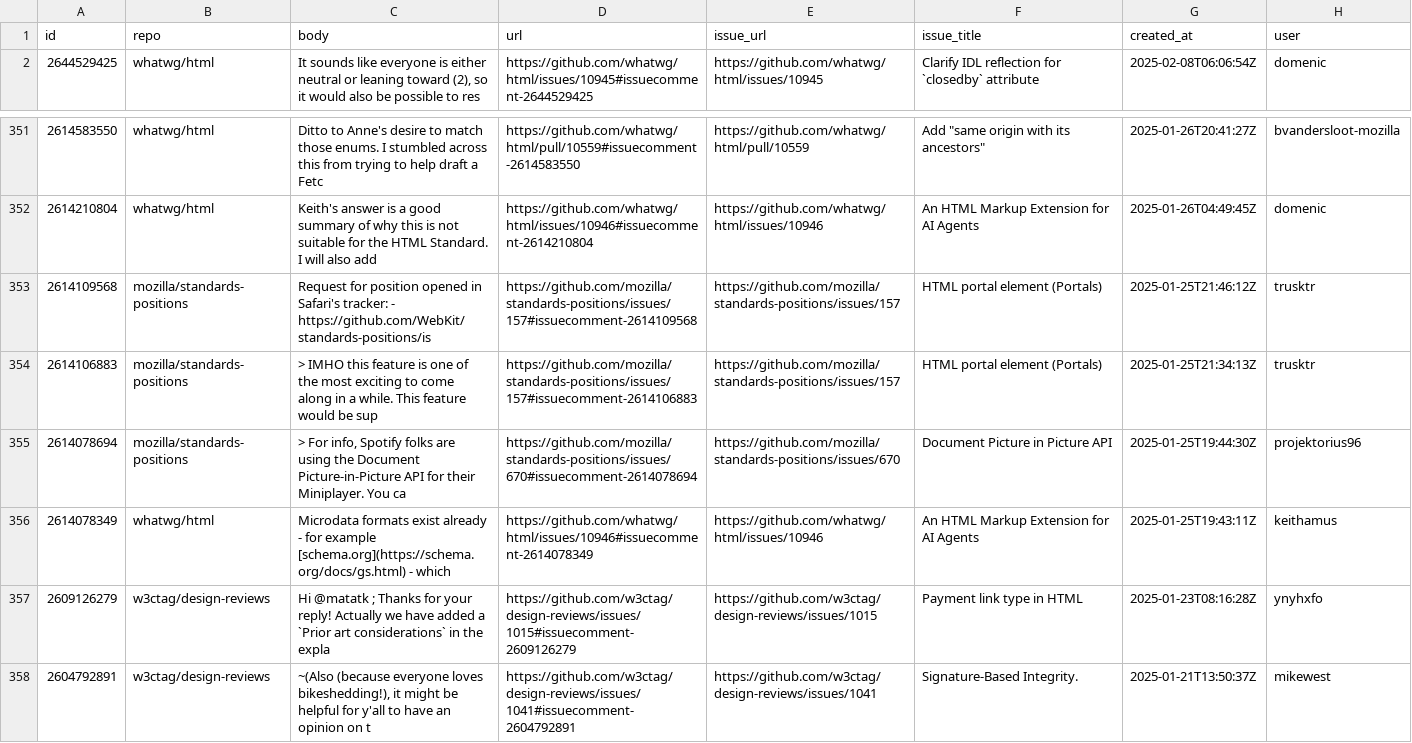
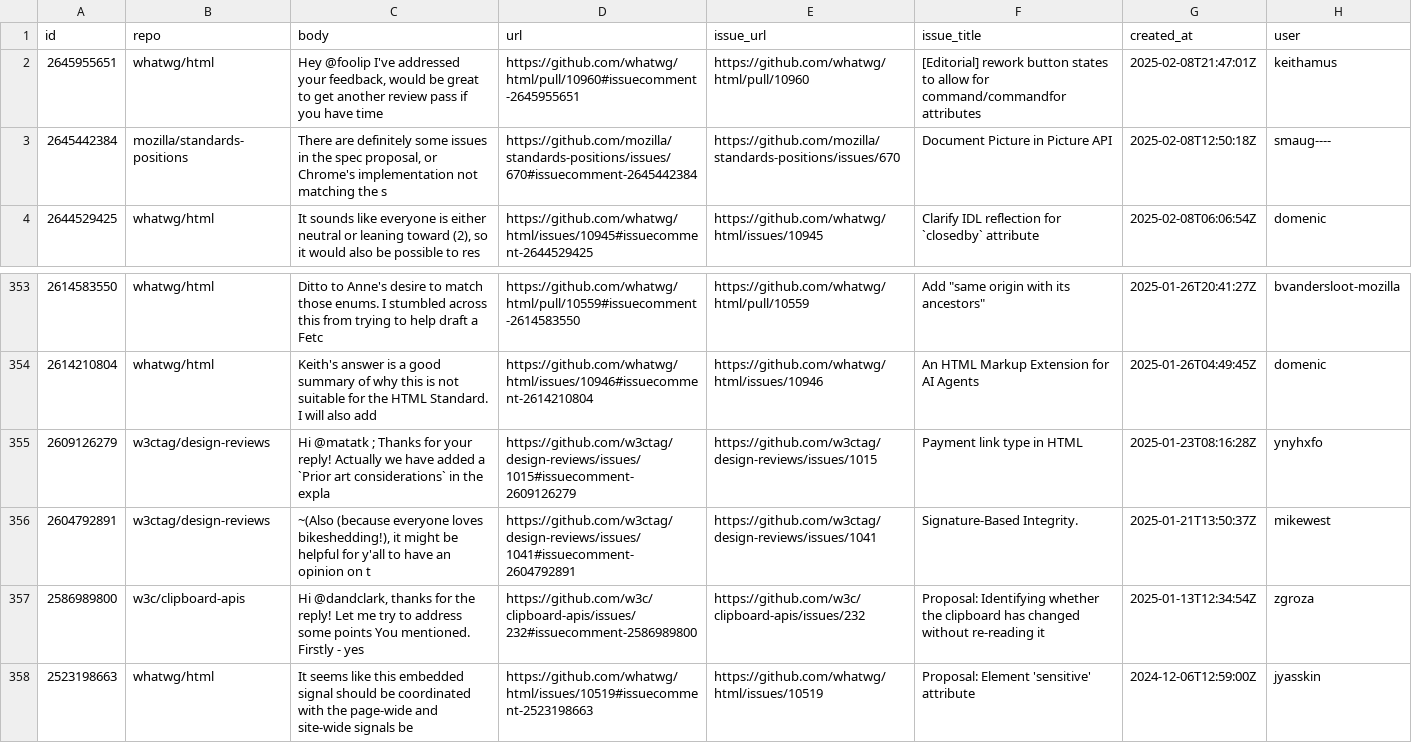
Before and after one commit to hsinyi/compat-utils, a CSV file: output/all-comments.csv, drawn as a sheet; only a part is shown, gaps mark what is left out; the shorter side is filled out with more unchanged rows; removed rows and columns are numbered as before the commit, all else as after; the diff names each change by its address in the sheet, - before the commit and + after, or states it on an @@ line.

```diff
--- a/output/all-comments.csv
+++ b/output/all-comments.csv
+row 2: 2645955651 | whatwg/html | Hey @foolip I've addressed your feedback, would be great to get another review pass if you have time | https://github.com/whatwg/html/pull/10960#issuecomment-2645955651 | https://github.com/whatwg/html/pull/10960 | [Editorial] rework button states to allow for command/commandfor attributes | 2025-02-08T21:47:01Z | keithamus
+row 3: 2645442384 | mozilla/standards-positions | There are definitely some issues in the spec proposal, or Chrome's implementation not matching the s | https://github.com/mozilla/standards-positions/issues/670#issuecomment-2645442384 | https://github.com/mozilla/standards-positions/issues/670 | Document Picture in Picture API | 2025-02-08T12:50:18Z | smaug----
-row 353: 2614109568 | mozilla/standards-positions | Request for position opened in Safari's tracker: - https://github.com/WebKit/standards-positions/is | https://github.com/mozilla/standards-positions/issues/157#issuecomment-2614109568 | https://github.com/mozilla/standards-positions/issues/157 | HTML portal element (Portals) | 2025-01-25T21:46:12Z | trusktr
-row 354: 2614106883 | mozilla/standards-positions | > IMHO this feature is one of the most exciting to come along in a while. This feature would be sup | https://github.com/mozilla/standards-positions/issues/157#issuecomment-2614106883 | https://github.com/mozilla/standards-positions/issues/157 | HTML portal element (Portals) | 2025-01-25T21:34:13Z | trusktr
-row 355: 2614078694 | mozilla/standards-positions | > For info, Spotify folks are using the Document Picture-in-Picture API for their Miniplayer. You ca | https://github.com/mozilla/standards-positions/issues/670#issuecomment-2614078694 | https://github.com/mozilla/standards-positions/issues/670 | Document Picture in Picture API | 2025-01-25T19:44:30Z | projektorius96
-row 356: 2614078349 | whatwg/html | Microdata formats exist already - for example [schema.org](https://schema.org/docs/gs.html) - which | https://github.com/whatwg/html/issues/10946#issuecomment-2614078349 | https://github.com/whatwg/html/issues/10946 | An HTML Markup Extension for AI Agents | 2025-01-25T19:43:11Z | keithamus
```
Also changed, not shown: output/caniuse-omit-unoff.csv, output/caniuse.csv, 3 other files.
